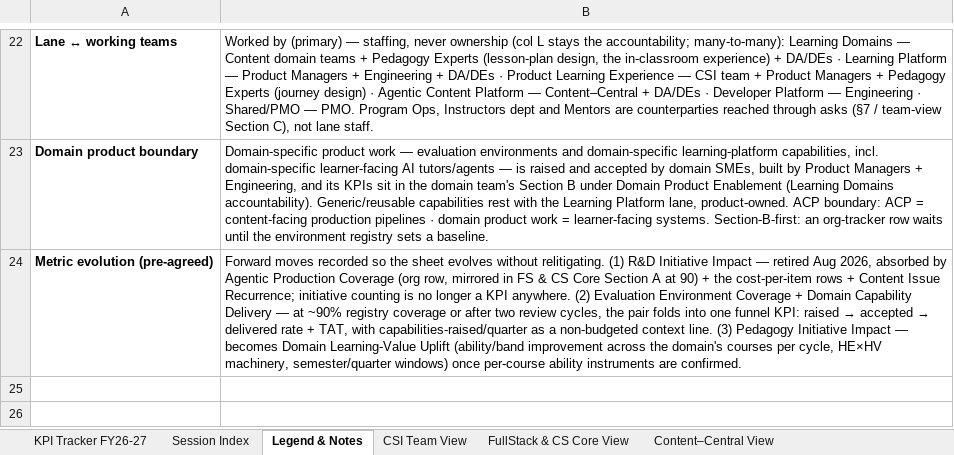
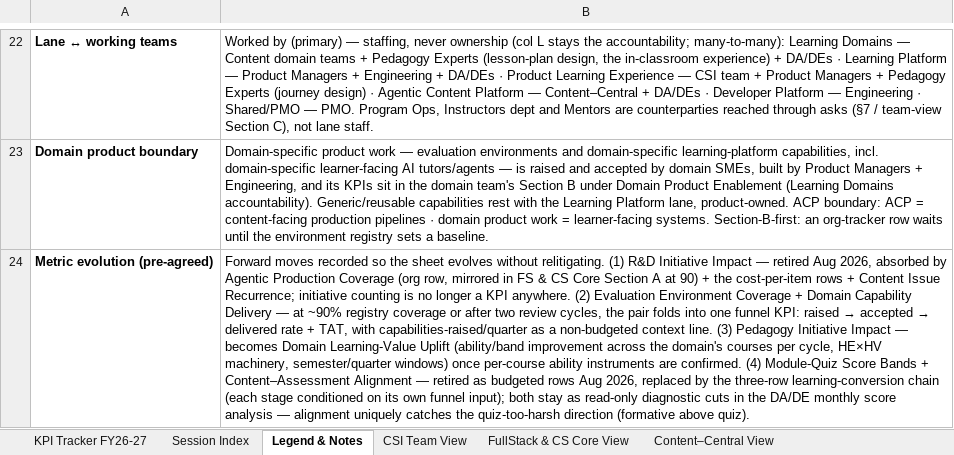
Before and after one commit to pavangangireddy2-max/open_acp, an Excel workbook: docs/handoff/artifacts/kra_training_sheet.xlsx, sheet Legend & Notes, drawn as a sheet; only a part is shown, gaps mark what is left out; values as stored, in another font and other column widths than the file's, no borders; the diff names each change by its address in the sheet, - before the commit and + after, or states it on an @@ line.

```diff
--- a/docs/handoff/artifacts/kra_training_sheet.xlsx (sheet Legend & Notes)
+++ b/docs/handoff/artifacts/kra_training_sheet.xlsx (sheet Legend & Notes)
-B24: …are confirmed.
+B24: …are confirmed. (4) Module-Quiz Score Bands + Content–Assessment Alignment — retired as budgeted rows Aug 2026, replaced by the three-row learning-conversion chain (each stage conditioned on its own funnel input); both stay as read-only diagnostic cuts in the DA/DE monthly score analysis — alignment uniquely catches the quiz-too-harsh direction (formative above quiz).
```
Also changed, not shown: sheet FullStack & CS Core View, sheet CSI Team View, sheet KPI Tracker FY26-27, sheet Session Index, sheet Content–Central View, hidden cells, docs/handoff/artifacts/role_cards.xlsx, 13 other files.
